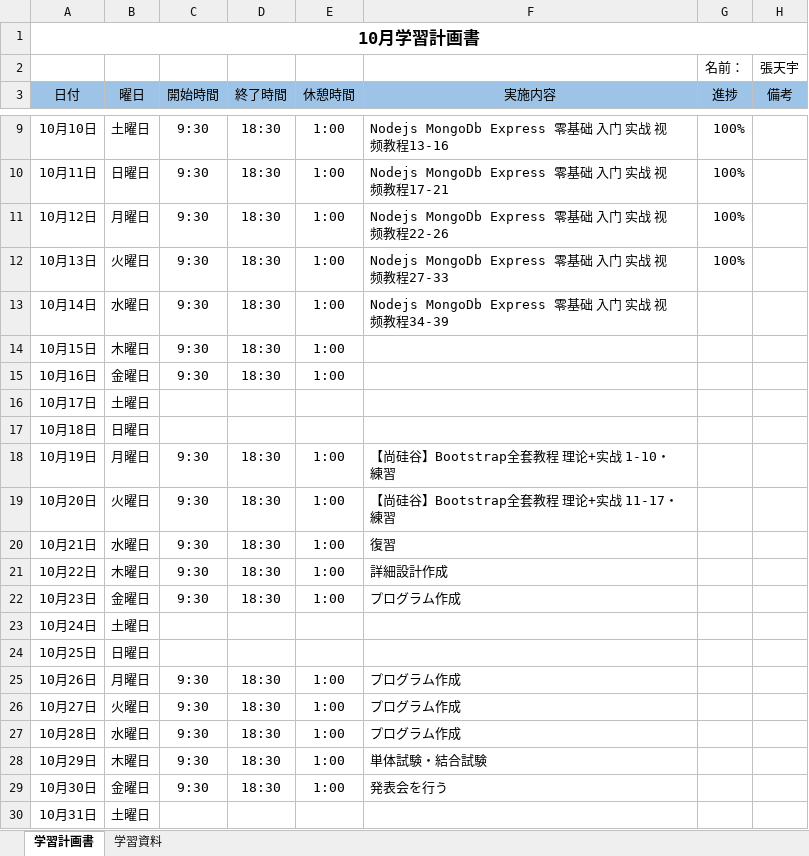
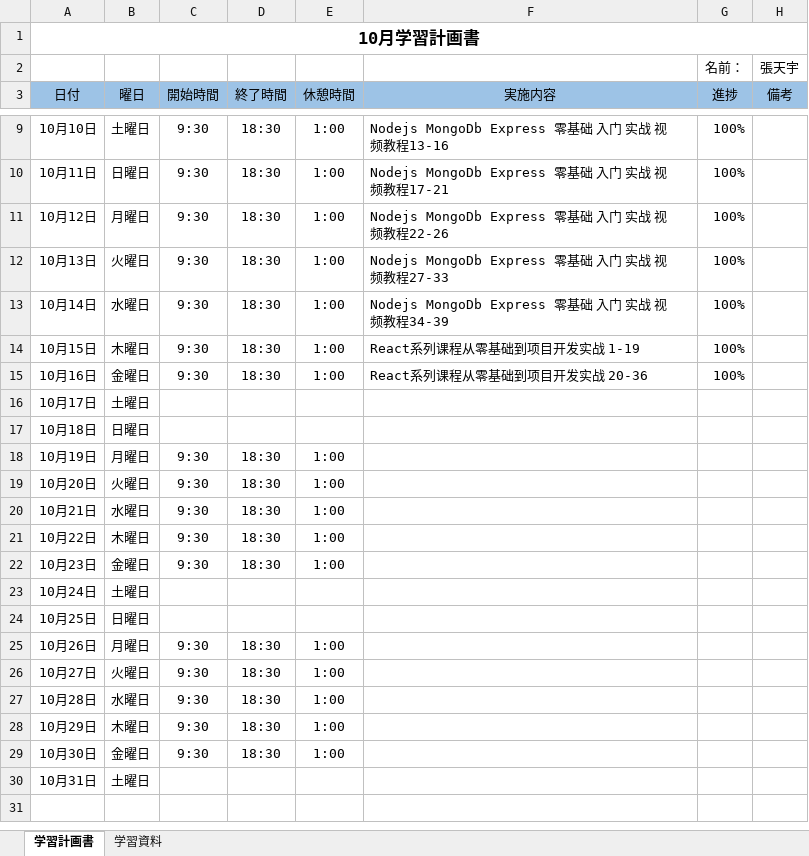
Before and after one commit to lzh840723/October_study, an Excel workbook: 進捗/10月学習計画書_張天宇.xlsx, sheet 学習計画書, drawn as a sheet; only a part is shown, gaps mark what is left out; values as stored, in another font and other column widths than the file's, no borders; the diff names each change by its address in the sheet, - before the commit and + after, or states it on an @@ line.

Commit message:
Add files via upload

```diff
--- a/進捗/10月学習計画書_張天宇.xlsx (sheet 学習計画書)
+++ b/進捗/10月学習計画書_張天宇.xlsx (sheet 学習計画書)
-G13:G15 (進捗): (empty)
+G13:G15 (進捗): 100%
-F14 (実施内容): (empty)
+F14 (実施内容): React系列课程从零基础到项目开发实战 1-19
-F15 (実施内容): (empty)
+F15 (実施内容): React系列课程从零基础到项目开发实战 20-36
-F18 (実施内容): 【尚硅谷】Bootstrap全套教程 理论+实战 1-10・練習
+F18 (実施内容): (empty)
-F19 (実施内容): 【尚硅谷】Bootstrap全套教程 理论+实战 11-17・練習
+F19 (実施内容): (empty)
-F20 (実施内容): 復習
+F20 (実施内容): (empty)
-F21 (実施内容): 詳細設計作成
+F21 (実施内容): (empty)
-F22 (実施内容): プログラム作成
+F22 (実施内容): (empty)
-F25:F27 (実施内容): プログラム作成
+F25:F27 (実施内容): (empty)
-F28 (実施内容): 単体試験・結合試験
+F28 (実施内容): (empty)
-F29 (実施内容): 発表会を行う
+F29 (実施内容): (empty)
```
